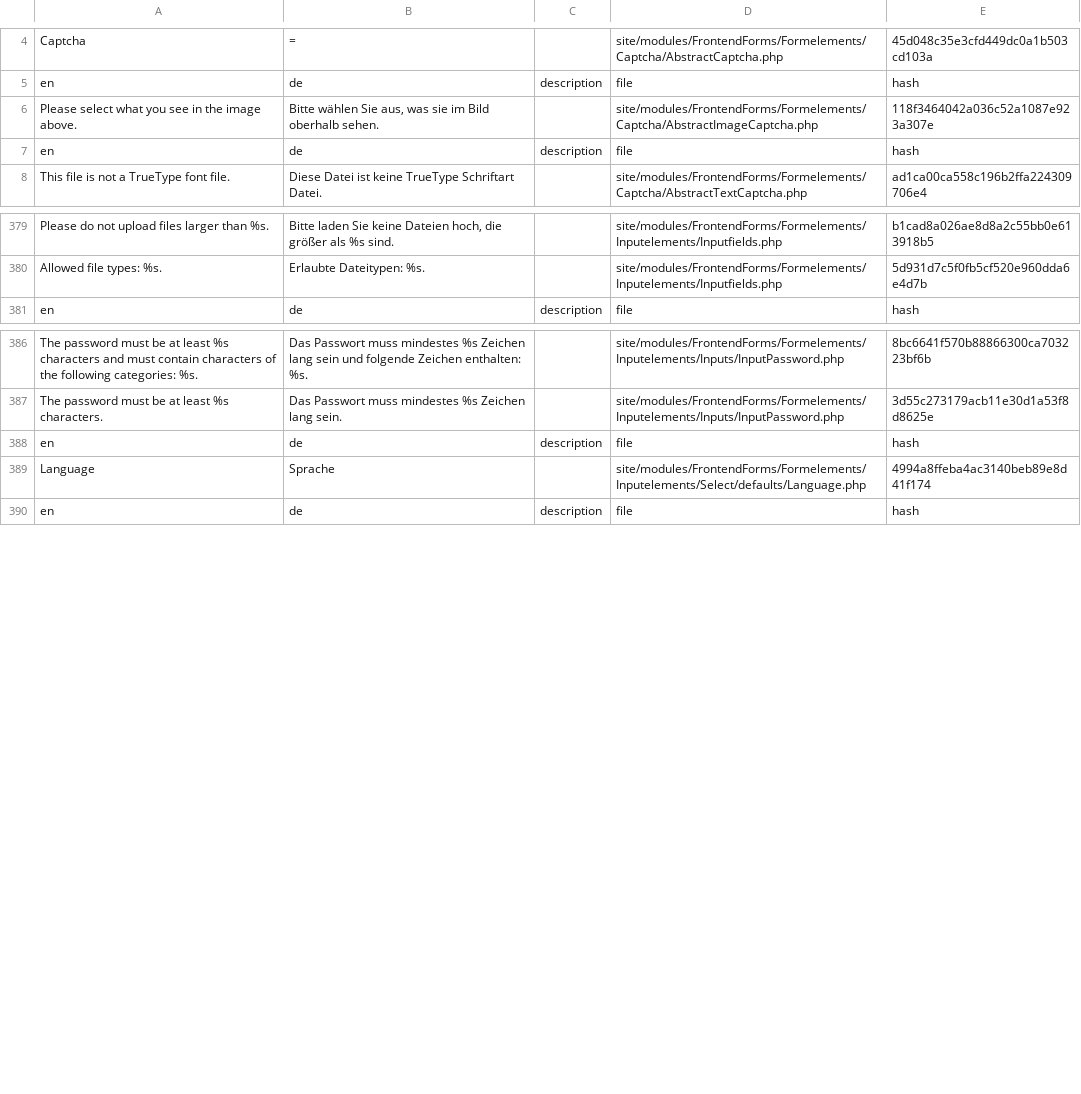
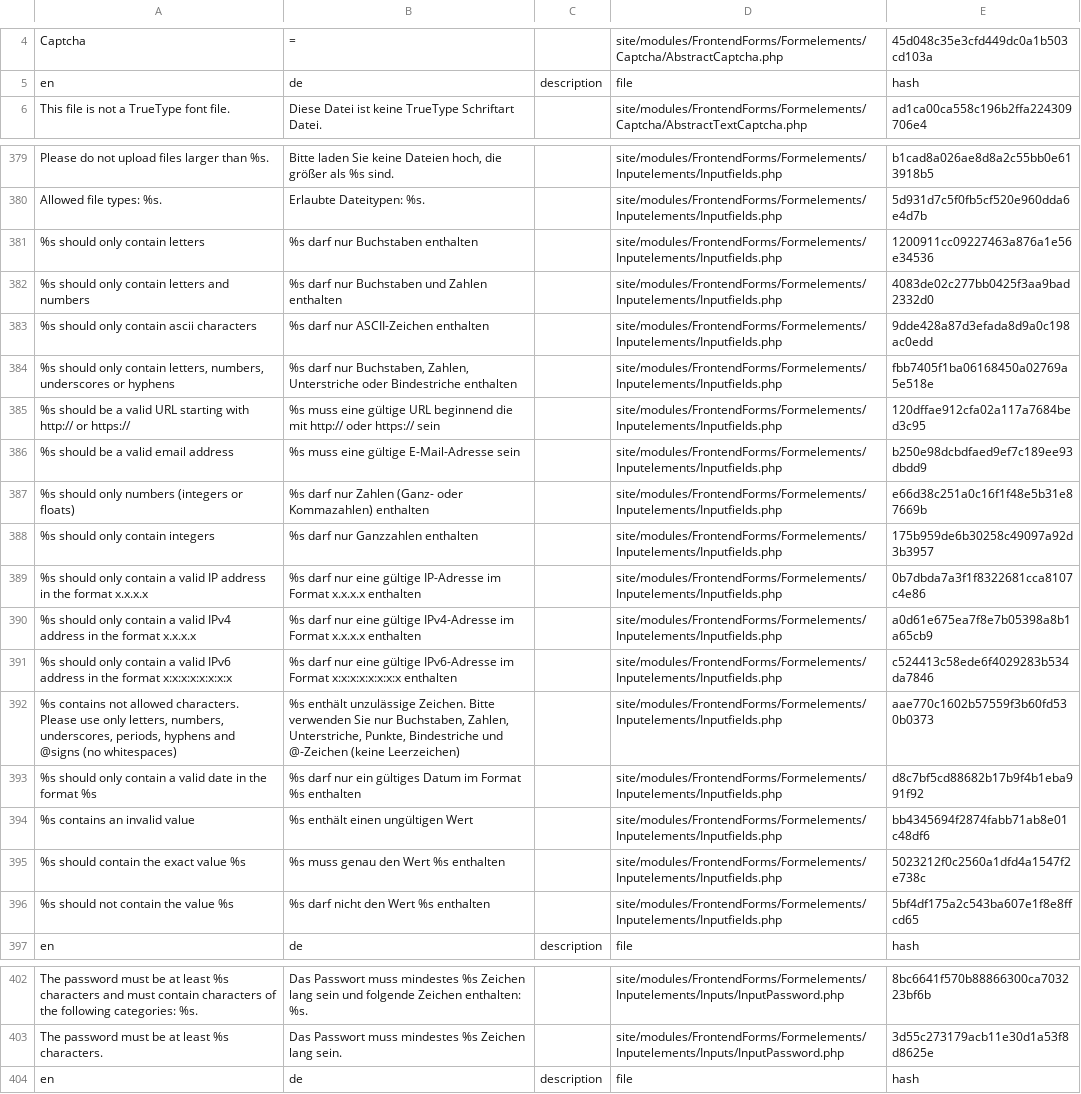
Before and after one commit to juergenweb/FrontendForms, a CSV file: languages/de.csv, drawn as a sheet; only a part is shown, gaps mark what is left out; removed rows and columns are numbered as before the commit, all else as after; the diff covers the shown part only; the diff names each change by its address in the sheet, - before the commit and + after, or states it on an @@ line.

Commit message:
Update de.csv

```diff
--- a/languages/de.csv
+++ b/languages/de.csv
-row 6: Please select what you see in the image above. | Bitte wählen Sie aus, was sie im Bild oberhalb sehen. |  | site/modules/FrontendForms/Formelements/Captcha/AbstractImageCaptcha.php | 118f3464042a036c52a1087e923a307e
-row 7: en | de | description | file | hash
+row 381: %s should only contain letters | %s darf nur Buchstaben enthalten |  | site/modules/FrontendForms/Formelements/Inputelements/Inputfields.php | 1200911cc09227463a876a1e56e34536
+row 382: %s should only contain letters and numbers | %s darf nur Buchstaben und Zahlen enthalten |  | site/modules/FrontendForms/Formelements/Inputelements/Inputfields.php | 4083de02c277bb0425f3aa9bad2332d0
+row 383: %s should only contain ascii characters | %s darf nur ASCII-Zeichen enthalten |  | site/modules/FrontendForms/Formelements/Inputelements/Inputfields.php | 9dde428a87d3efada8d9a0c198ac0edd
+row 384: %s should only contain letters, numbers, underscores or hyphens | %s darf nur Buchstaben, Zahlen, Unterstriche oder Bindestriche enthalten |  | site/modules/FrontendForms/Formelements/Inputelements/Inputfields.php | fbb7405f1ba06168450a02769a5e518e
+row 385: %s should be a valid URL starting with http:// or https:// | %s muss eine gültige URL beginnend die mit http:// oder https:// sein |  | site/modules/FrontendForms/Formelements/Inputelements/Inputfields.php | 120dffae912cfa02a117a7684bed3c95
+row 386: %s should be a valid email address | %s muss eine gültige E-Mail-Adresse sein |  | site/modules/FrontendForms/Formelements/Inputelements/Inputfields.php | b250e98dcbdfaed9ef7c189ee93dbdd9
+row 387: %s should only numbers (integers or floats) | %s darf nur Zahlen (Ganz- oder Kommazahlen) enthalten |  | site/modules/FrontendForms/Formelements/Inputelements/Inputfields.php | e66d38c251a0c16f1f48e5b31e87669b
+row 388: %s should only contain integers | %s darf nur Ganzzahlen enthalten |  | site/modules/FrontendForms/Formelements/Inputelements/Inputfields.php | 175b959de6b30258c49097a92d3b3957
+row 389: %s should only contain a valid IP address in the format x.x.x.x | %s darf nur eine gültige IP-Adresse im Format x.x.x.x enthalten |  | site/modules/FrontendForms/Formelements/Inputelements/Inputfields.php | 0b7dbda7a3f1f8322681cca8107c4e86
+row 390: %s should only contain a valid IPv4 address in the format x.x.x.x | %s darf nur eine gültige IPv4-Adresse im Format x.x.x.x enthalten |  | site/modules/FrontendForms/Formelements/Inputelements/Inputfields.php | a0d61e675ea7f8e7b05398a8b1a65cb9
+row 391: %s should only contain a valid IPv6 address in the format x:x:x:x:x:x:x:x | %s darf nur eine gültige IPv6-Adresse im Format x:x:x:x:x:x:x:x enthalten |  | site/modules/FrontendForms/Formelements/Inputelements/Inputfields.php | c524413c58ede6f4029283b534da7846
+row 392: %s contains not allowed characters. Please use only letters, numbers, underscores, periods, hyphens and @signs (no whitespaces) | %s enthält unzulässige Zeichen. Bitte verwenden Sie nur Buchstaben, Zahlen, Unterstriche, Punkte, Bindestriche und @-Zeichen (keine Leerzeichen) |  | site/modules/FrontendForms/Formelements/Inputelements/Inputfields.php | aae770c1602b57559f3b60fd530b0373
+row 393: %s should only contain a valid date in the format %s | %s darf nur ein gültiges Datum im Format %s enthalten |  | site/modules/FrontendForms/Formelements/Inputelements/Inputfields.php | d8c7bf5cd88682b17b9f4b1eba991f92
+row 394: %s contains an invalid value | %s enthält einen ungültigen Wert |  | site/modules/FrontendForms/Formelements/Inputelements/Inputfields.php | bb4345694f2874fabb71ab8e01c48df6
+row 395: %s should contain the exact value %s | %s muss genau den Wert %s enthalten |  | site/modules/FrontendForms/Formelements/Inputelements/Inputfields.php | 5023212f0c2560a1dfd4a1547f2e738c
+row 396: %s should not contain the value %s | %s darf nicht den Wert %s enthalten |  | site/modules/FrontendForms/Formelements/Inputelements/Inputfields.php | 5bf4df175a2c543ba607e1f8e8ffcd65
-row 388: en | de | description | file | hash
-row 389: Language | Sprache |  | site/modules/FrontendForms/Formelements/Inputelements/Select/defaults/Language.php | 4994a8ffeba4ac3140beb89e8d41f174
```
Also changed, not shown: 2 added rows and 11 edited cells elsewhere in this file.
